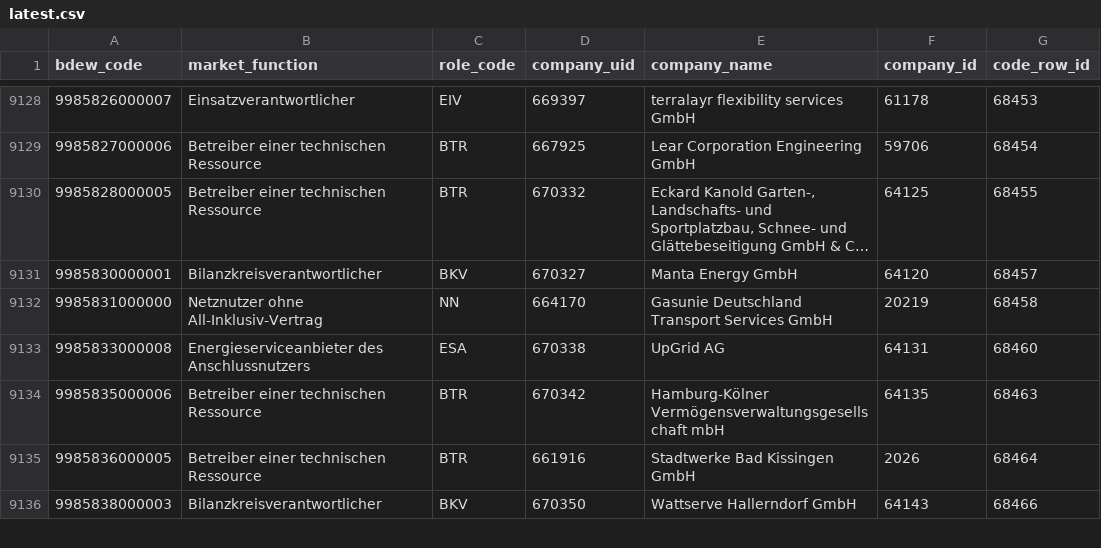
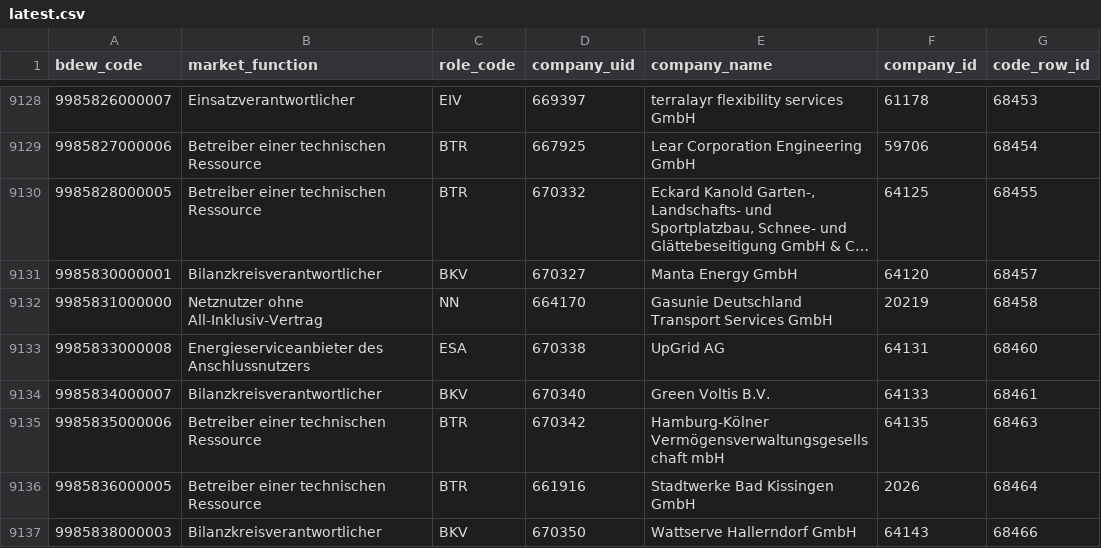
Before and after one commit to adriansprk/mpid-radar, a CSV file: data/latest.csv, drawn as a sheet; only a part is shown, gaps mark what is left out; long unchanged cells end in ….

```diff
--- a/data/latest.csv
+++ b/data/latest.csv
@@ -9133,2 +9133,3 @@ bdew_code,market_function,role_code,company_uid,company_name,company_id,code_row
 9985833000008,Energieserviceanbieter des Anschlussnutzers,ESA,670338,UpGrid AG,64131,68460
+9985834000007,Bilanzkreisverantwortlicher,BKV,670340,Green Voltis B.V.,64133,68461
 9985835000006,Betreiber einer technischen Ressource,BTR,670342,Hamburg-Kölner Vermögensverwaltungsgesellschaft mbH,64135,68463
```
Also changed, not shown: 4 other files.
